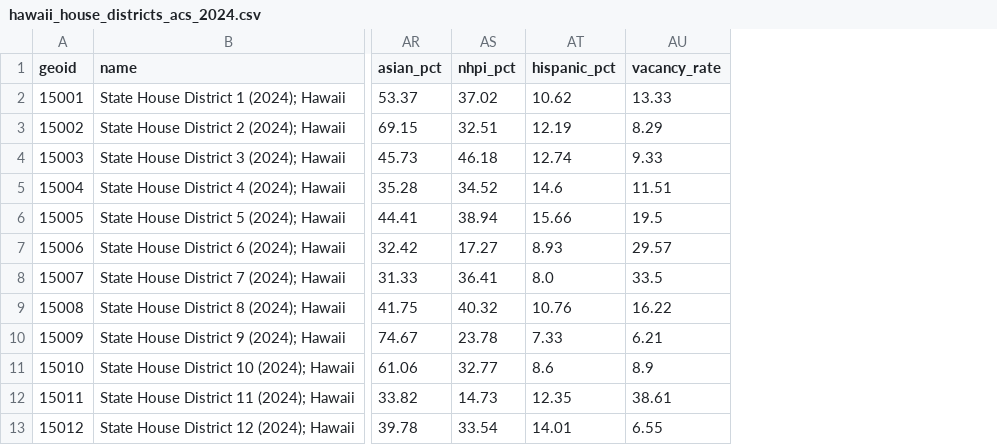
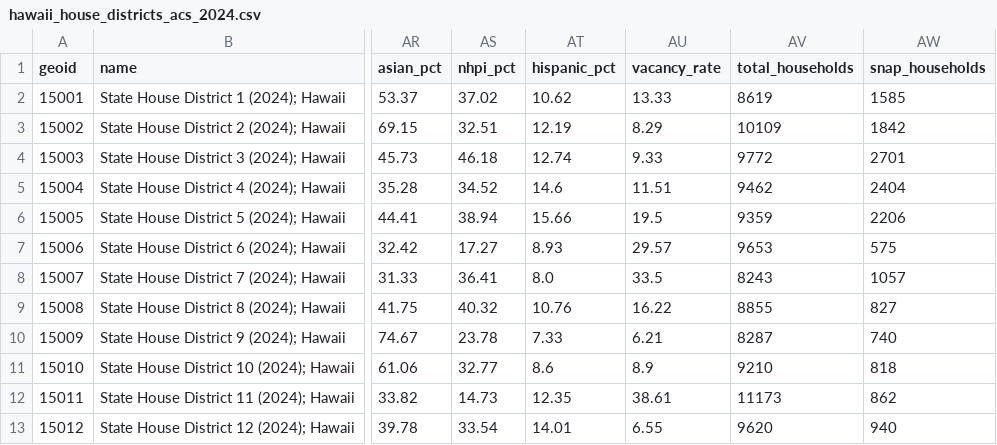
Before and after one commit to dtomkatsu/hawaii-appleseed-dashboard, a CSV file: data/processed/hawaii_house_districts_acs_2024.csv, drawn as a sheet; only a part is shown, gaps mark what is left out; the diff names each change by its address in the sheet, - before the commit and + after, or states it on an @@ line.

```diff
--- a/data/processed/hawaii_house_districts_acs_2024.csv
+++ b/data/processed/hawaii_house_districts_acs_2024.csv
+column AV (total_households), rows 2-13: 8619 | 10109 | 9772 | 9462 | 9359 | 9653 | 8243 | 8855 | 8287 | 9210 | 11173 | 9620
+column AW (snap_households), rows 2-13: 1585 | 1842 | 2701 | 2404 | 2206 | 575 | 1057 | 827 | 740 | 818 | 862 | 940
```
Also changed, not shown: data/processed/hawaii_counties_acs_2024.csv, data/processed/hawaii_senate_districts_acs_2024.csv, 15 other files.
